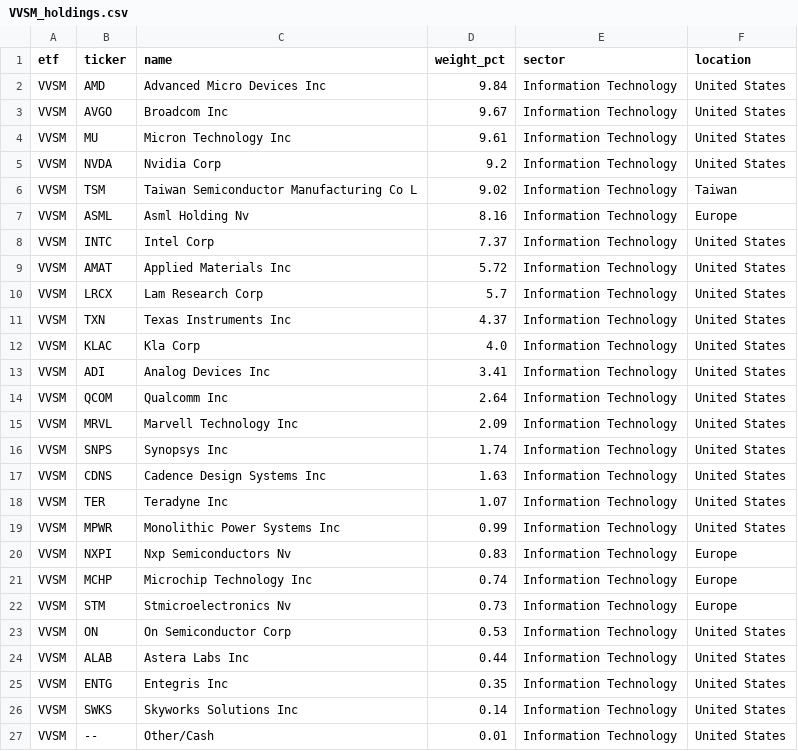
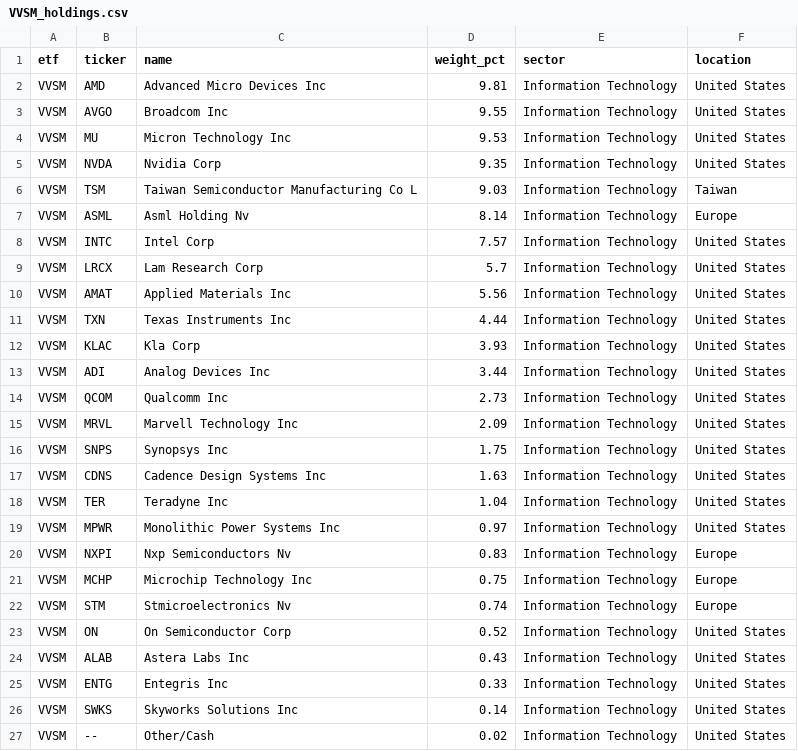
Before and after one commit to AndyOPDev/portfolio-tracker, a CSV file: data/holdings/VVSM_holdings.csv, drawn as a sheet.

```diff
--- a/data/holdings/VVSM_holdings.csv
+++ b/data/holdings/VVSM_holdings.csv
@@ -1,27 +1,27 @@
 etf,ticker,name,weight_pct,sector,location
-VVSM,AMD,Advanced Micro Devices Inc,9.84,Information Technology,United States
-VVSM,AVGO,Broadcom Inc,9.67,Information Technology,United States
-VVSM,MU,Micron Technology Inc,9.61,Information Technology,United States
-VVSM,NVDA,Nvidia Corp,9.2,Information Technology,United States
-VVSM,TSM,Taiwan Semiconductor Manufacturing Co L,9.02,Information Technology,Taiwan
-VVSM,ASML,Asml Holding Nv,8.16,Information Technology,Europe
-VVSM,INTC,Intel Corp,7.37,Information Technology,United States
-VVSM,AMAT,Applied Materials Inc,5.72,Information Technology,United States
+VVSM,AMD,Advanced Micro Devices Inc,9.81,Information Technology,United States
+VVSM,AVGO,Broadcom Inc,9.55,Information Technology,United States
+VVSM,MU,Micron Technology Inc,9.53,Information Technology,United States
+VVSM,NVDA,Nvidia Corp,9.35,Information Technology,United States
+VVSM,TSM,Taiwan Semiconductor Manufacturing Co L,9.03,Information Technology,Taiwan
+VVSM,ASML,Asml Holding Nv,8.14,Information Technology,Europe
+VVSM,INTC,Intel Corp,7.57,Information Technology,United States
 VVSM,LRCX,Lam Research Corp,5.7,Information Technology,United States
-VVSM,TXN,Texas Instruments Inc,4.37,Information Technology,United States
-VVSM,KLAC,Kla Corp,4.0,Information Technology,United States
-VVSM,ADI,Analog Devices Inc,3.41,Information Technology,United States
-VVSM,QCOM,Qualcomm Inc,2.64,Information Technology,United States
+VVSM,AMAT,Applied Materials Inc,5.56,Information Technology,United States
+VVSM,TXN,Texas Instruments Inc,4.44,Information Technology,United States
+VVSM,KLAC,Kla Corp,3.93,Information Technology,United States
+VVSM,ADI,Analog Devices Inc,3.44,Information Technology,United States
+VVSM,QCOM,Qualcomm Inc,2.73,Information Technology,United States
 VVSM,MRVL,Marvell Technology Inc,2.09,Information Technology,United States
-VVSM,SNPS,Synopsys Inc,1.74,Information Technology,United States
+VVSM,SNPS,Synopsys Inc,1.75,Information Technology,United States
 VVSM,CDNS,Cadence Design Systems Inc,1.63,Information Technology,United States
-VVSM,TER,Teradyne Inc,1.07,Information Technology,United States
-VVSM,MPWR,Monolithic Power Systems Inc,0.99,Information Technology,United States
+VVSM,TER,Teradyne Inc,1.04,Information Technology,United States
+VVSM,MPWR,Monolithic Power Systems Inc,0.97,Information Technology,United States
 VVSM,NXPI,Nxp Semiconductors Nv,0.83,Information Technology,Europe
-VVSM,MCHP,Microchip Technology Inc,0.74,Information Technology,Europe
-VVSM,STM,Stmicroelectronics Nv,0.73,Information Technology,Europe
-VVSM,ON,On Semiconductor Corp,0.53,Information Technology,United States
-VVSM,ALAB,Astera Labs Inc,0.44,Information Technology,United States
-VVSM,ENTG,Entegris Inc,0.35,Information Technology,United States
+VVSM,MCHP,Microchip Technology Inc,0.75,Information Technology,Europe
+VVSM,STM,Stmicroelectronics Nv,0.74,Information Technology,Europe
+VVSM,ON,On Semiconductor Corp,0.52,Information Technology,United States
+VVSM,ALAB,Astera Labs Inc,0.43,Information Technology,United States
+VVSM,ENTG,Entegris Inc,0.33,Information Technology,United States
 VVSM,SWKS,Skyworks Solutions Inc,0.14,Information Technology,United States
-VVSM,--,Other/Cash,0.01,Information Technology,United States
+VVSM,--,Other/Cash,0.02,Information Technology,United States
```
Also changed, not shown: data/holdings/EMRG_holdings.csv, data/holdings/XNAS_holdings.csv, 3 other files.
